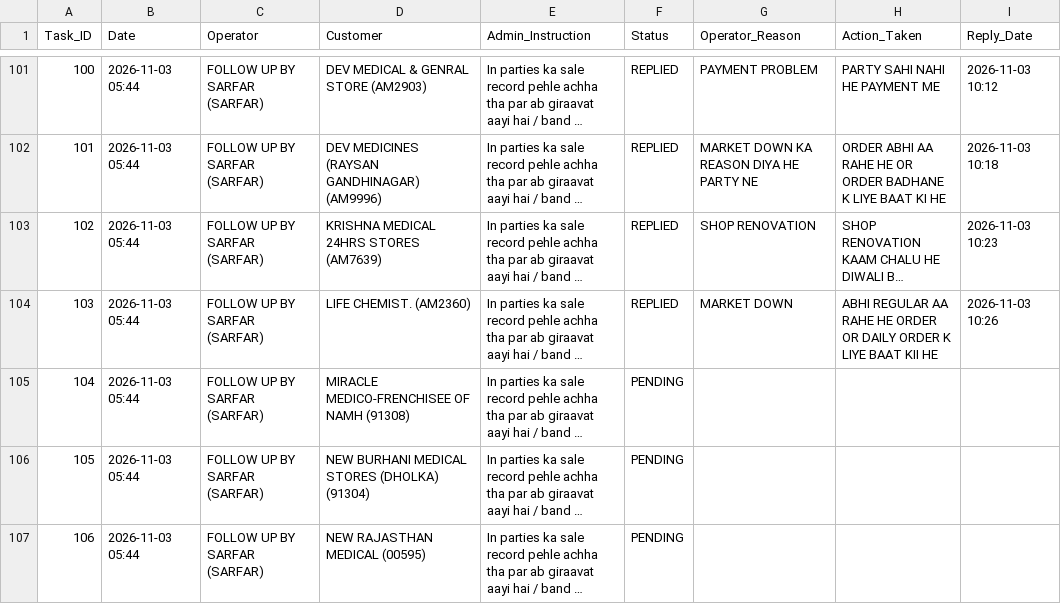
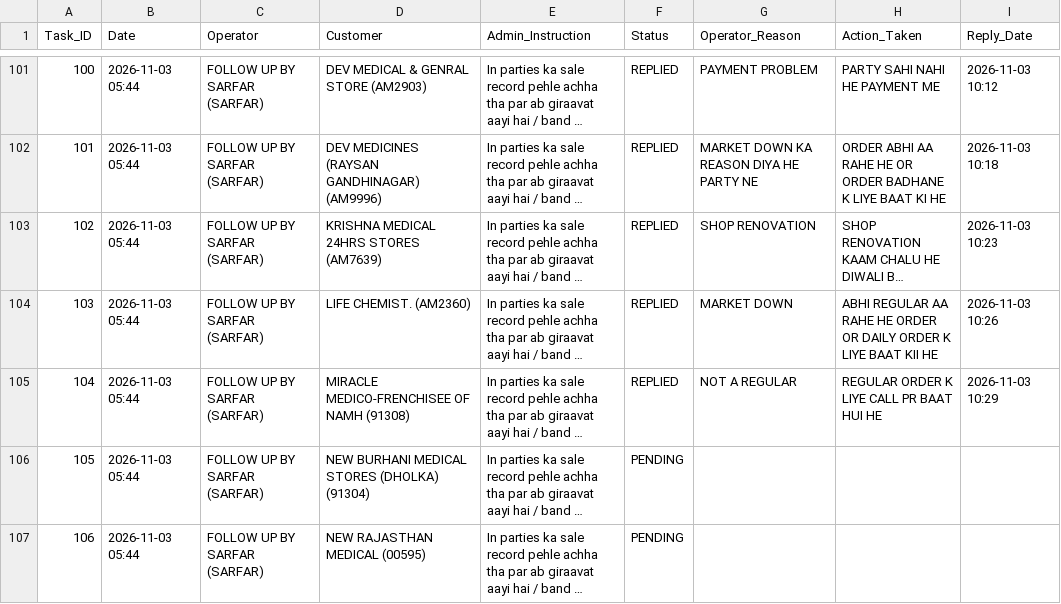
Before and after one commit to ravi26misra-a11y/sales-ai-app, a CSV file: task_actions.csv, drawn as a sheet; only a part is shown, gaps mark what is left out; long unchanged cells end in …; the diff names each change by its address in the sheet, - before the commit and + after, or states it on an @@ line.

Commit message:
Update task actions permanent sync

```diff
--- a/task_actions.csv
+++ b/task_actions.csv
-F105 (Status): PENDING
+F105 (Status): REPLIED
-G105 (Operator_Reason): (empty)
+G105 (Operator_Reason): NOT A REGULAR
-H105 (Action_Taken): (empty)
+H105 (Action_Taken): REGULAR ORDER K LIYE CALL PR BAAT HUI HE
-I105 (Reply_Date): (empty)
+I105 (Reply_Date): 2026-11-03 10:29
```
